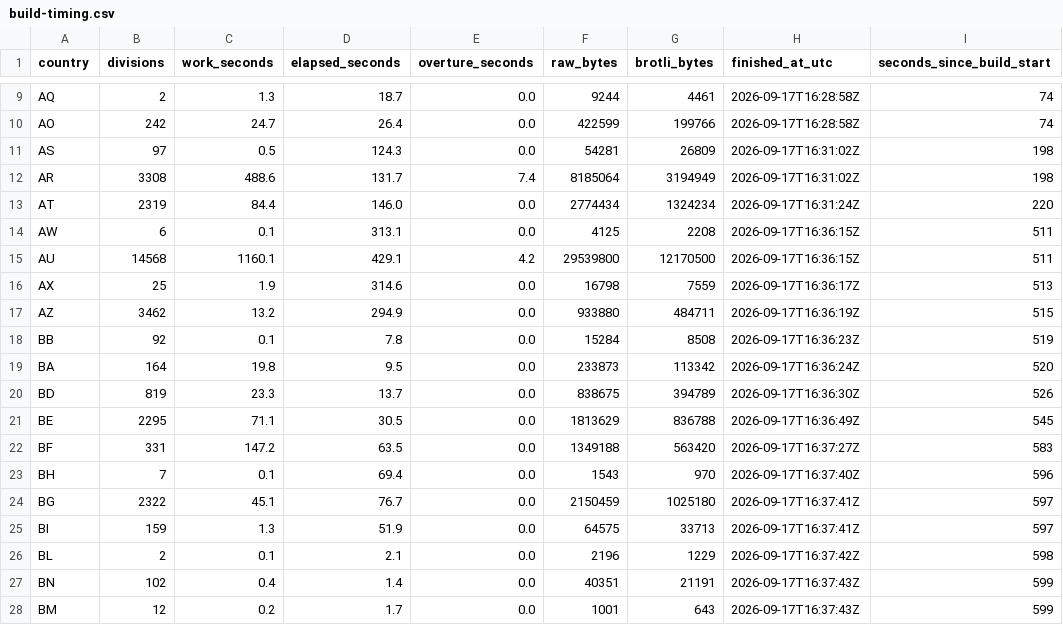
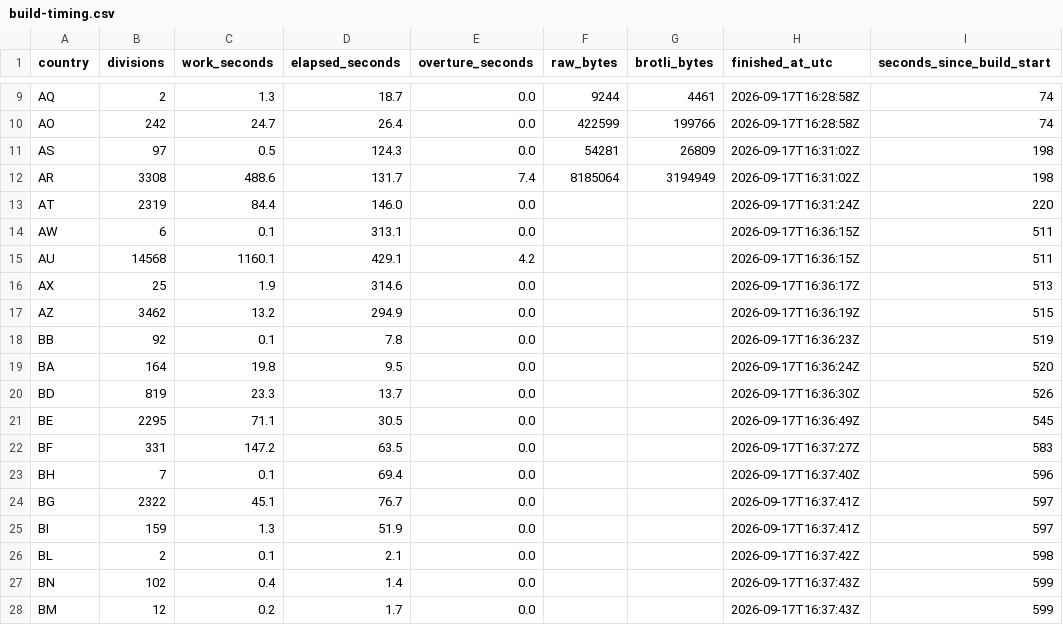
Before and after one commit to dellarosamarco/mappy-map, a CSV file: h3-geography/2026-08-19.0/build-timing.csv, drawn as a sheet; only a part is shown, gaps mark what is left out; the diff covers the shown part only.

```diff
--- a/h3-geography/2026-08-19.0/build-timing.csv
+++ b/h3-geography/2026-08-19.0/build-timing.csv
@@ -12,17 +12,17 @@ AS,97,0.5,124.3,0.0,54281,26809,2026-09-17T16:31:02Z,198
 AR,3308,488.6,131.7,7.4,8185064,3194949,2026-09-17T16:31:02Z,198
-AT,2319,84.4,146.0,0.0,2774434,1324234,2026-09-17T16:31:24Z,220
-AW,6,0.1,313.1,0.0,4125,2208,2026-09-17T16:36:15Z,511
-AU,14568,1160.1,429.1,4.2,29539800,12170500,2026-09-17T16:36:15Z,511
-AX,25,1.9,314.6,0.0,16798,7559,2026-09-17T16:36:17Z,513
-AZ,3462,13.2,294.9,0.0,933880,484711,2026-09-17T16:36:19Z,515
-BB,92,0.1,7.8,0.0,15284,8508,2026-09-17T16:36:23Z,519
-BA,164,19.8,9.5,0.0,233873,113342,2026-09-17T16:36:24Z,520
-BD,819,23.3,13.7,0.0,838675,394789,2026-09-17T16:36:30Z,526
-BE,2295,71.1,30.5,0.0,1813629,836788,2026-09-17T16:36:49Z,545
-BF,331,147.2,63.5,0.0,1349188,563420,2026-09-17T16:37:27Z,583
-BH,7,0.1,69.4,0.0,1543,970,2026-09-17T16:37:40Z,596
-BG,2322,45.1,76.7,0.0,2150459,1025180,2026-09-17T16:37:41Z,597
-BI,159,1.3,51.9,0.0,64575,33713,2026-09-17T16:37:41Z,597
-BL,2,0.1,2.1,0.0,2196,1229,2026-09-17T16:37:42Z,598
-BN,102,0.4,1.4,0.0,40351,21191,2026-09-17T16:37:43Z,599
-BM,12,0.2,1.7,0.0,1001,643,2026-09-17T16:37:43Z,599
+AT,2319,84.4,146.0,0.0,,,2026-09-17T16:31:24Z,220
+AW,6,0.1,313.1,0.0,,,2026-09-17T16:36:15Z,511
+AU,14568,1160.1,429.1,4.2,,,2026-09-17T16:36:15Z,511
+AX,25,1.9,314.6,0.0,,,2026-09-17T16:36:17Z,513
+AZ,3462,13.2,294.9,0.0,,,2026-09-17T16:36:19Z,515
+BB,92,0.1,7.8,0.0,,,2026-09-17T16:36:23Z,519
+BA,164,19.8,9.5,0.0,,,2026-09-17T16:36:24Z,520
+BD,819,23.3,13.7,0.0,,,2026-09-17T16:36:30Z,526
+BE,2295,71.1,30.5,0.0,,,2026-09-17T16:36:49Z,545
+BF,331,147.2,63.5,0.0,,,2026-09-17T16:37:27Z,583
+BH,7,0.1,69.4,0.0,,,2026-09-17T16:37:40Z,596
+BG,2322,45.1,76.7,0.0,,,2026-09-17T16:37:41Z,597
+BI,159,1.3,51.9,0.0,,,2026-09-17T16:37:41Z,597
+BL,2,0.1,2.1,0.0,,,2026-09-17T16:37:42Z,598
+BN,102,0.4,1.4,0.0,,,2026-09-17T16:37:43Z,599
+BM,12,0.2,1.7,0.0,,,2026-09-17T16:37:43Z,599
```
Also changed, not shown: 72 edited cells elsewhere in this file, 3 other files.
